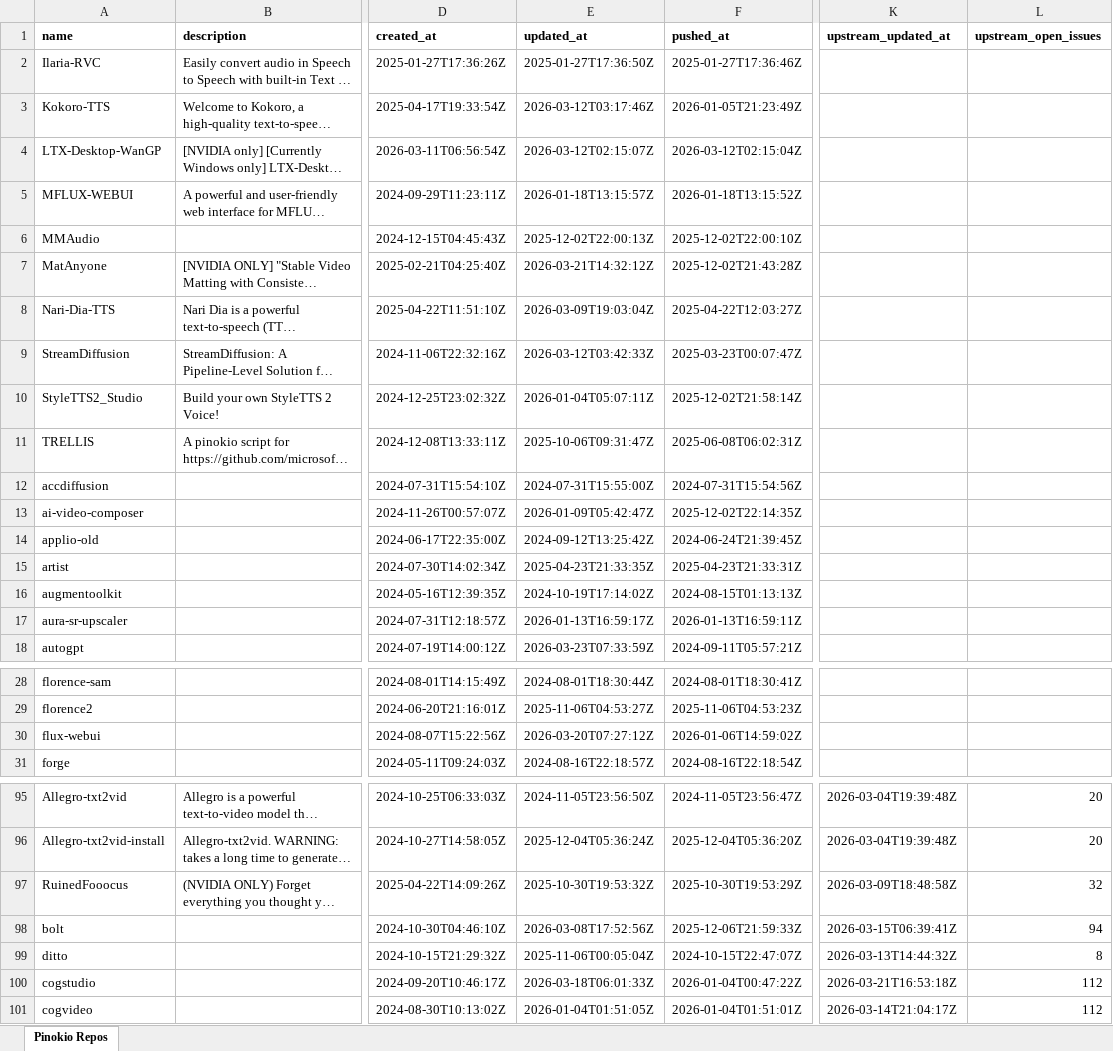
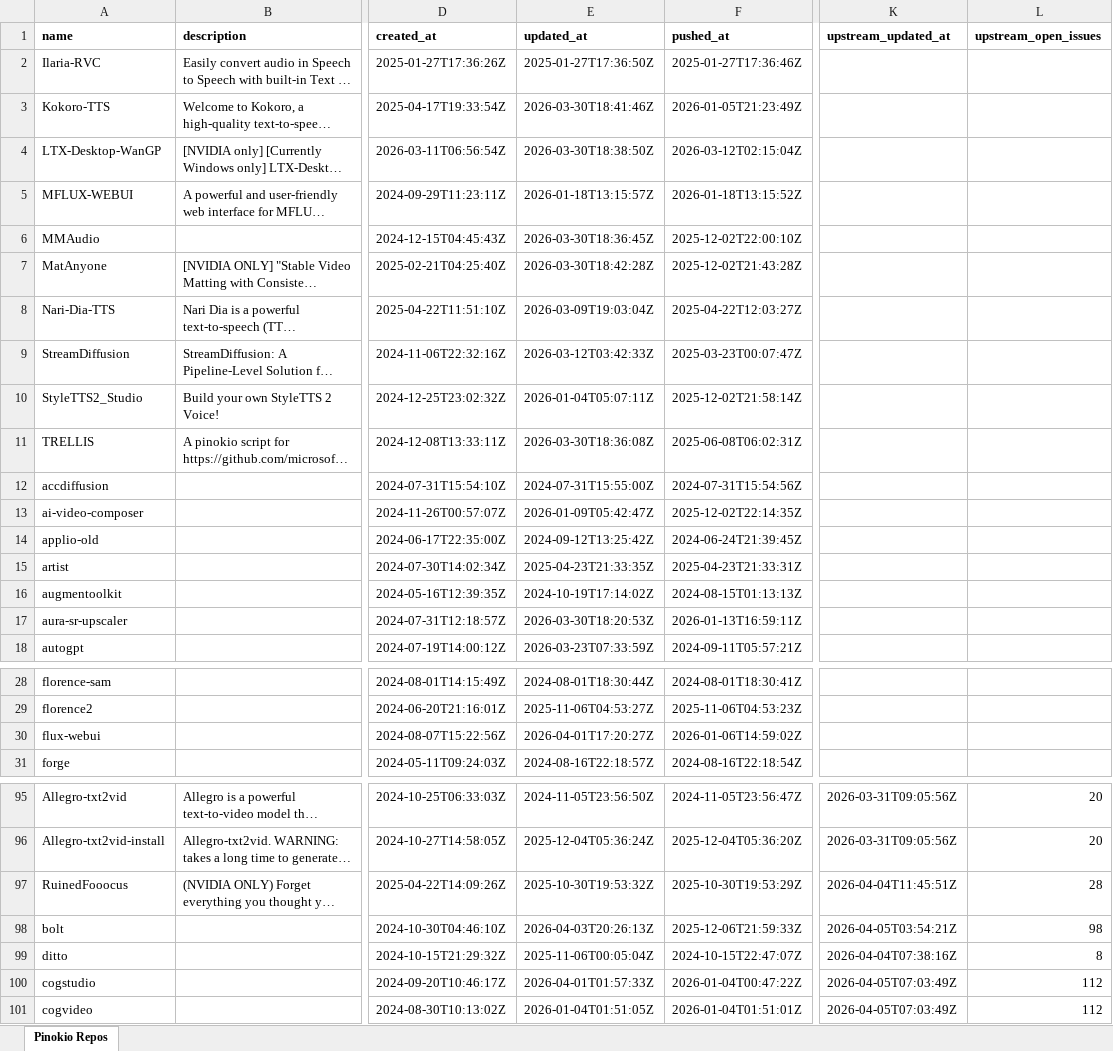
Before and after one commit to signosis/pinokio-website, an Excel workbook: pinokio_repos.xlsx, sheet Pinokio Repos, drawn as a sheet; only a part is shown, gaps mark what is left out; long unchanged cells end in …; values as stored, in another font and other column widths than the file's, no borders; the diff covers the shown part only; the diff names each change by its address in the sheet, - before the commit and + after, or states it on an @@ line.

```diff
--- a/pinokio_repos.xlsx (sheet Pinokio Repos)
+++ b/pinokio_repos.xlsx (sheet Pinokio Repos)
-E3 (updated_at): 2026-03-12T03:17:46Z
+E3 (updated_at): 2026-03-30T18:41:46Z
-E4 (updated_at): 2026-03-12T02:15:07Z
+E4 (updated_at): 2026-03-30T18:38:50Z
-E6 (updated_at): 2025-12-02T22:00:13Z
+E6 (updated_at): 2026-03-30T18:36:45Z
-E7 (updated_at): 2026-03-21T14:32:12Z
+E7 (updated_at): 2026-03-30T18:42:28Z
-E11 (updated_at): 2025-10-06T09:31:47Z
+E11 (updated_at): 2026-03-30T18:36:08Z
-E17 (updated_at): 2026-01-13T16:59:17Z
+E17 (updated_at): 2026-03-30T18:20:53Z
-E30 (updated_at): 2026-03-20T07:27:12Z
+E30 (updated_at): 2026-04-01T17:20:27Z
-K95:K96 (upstream_updated_at): 2026-03-04T19:39:48Z
+K95:K96 (upstream_updated_at): 2026-03-31T09:05:56Z
-K97 (upstream_updated_at): 2026-03-09T18:48:58Z
+K97 (upstream_updated_at): 2026-04-04T11:45:51Z
-L97 (upstream_open_issues): 32
+L97 (upstream_open_issues): 28
-E98 (updated_at): 2026-03-08T17:52:56Z
+E98 (updated_at): 2026-04-03T20:26:13Z
-K98 (upstream_updated_at): 2026-03-15T06:39:41Z
+K98 (upstream_updated_at): 2026-04-05T03:54:21Z
-L98 (upstream_open_issues): 94
+L98 (upstream_open_issues): 98
-K99 (upstream_updated_at): 2026-03-13T14:44:32Z
+K99 (upstream_updated_at): 2026-04-04T07:38:16Z
-E100 (updated_at): 2026-03-18T06:01:33Z
+E100 (updated_at): 2026-04-01T01:57:33Z
-K100 (upstream_updated_at): 2026-03-21T16:53:18Z
+K100 (upstream_updated_at): 2026-04-05T07:03:49Z
-K101 (upstream_updated_at): 2026-03-14T21:04:17Z
+K101 (upstream_updated_at): 2026-04-05T07:03:49Z
```
Also changed, not shown: 66 edited cells elsewhere in this sheet, 3 other files.
